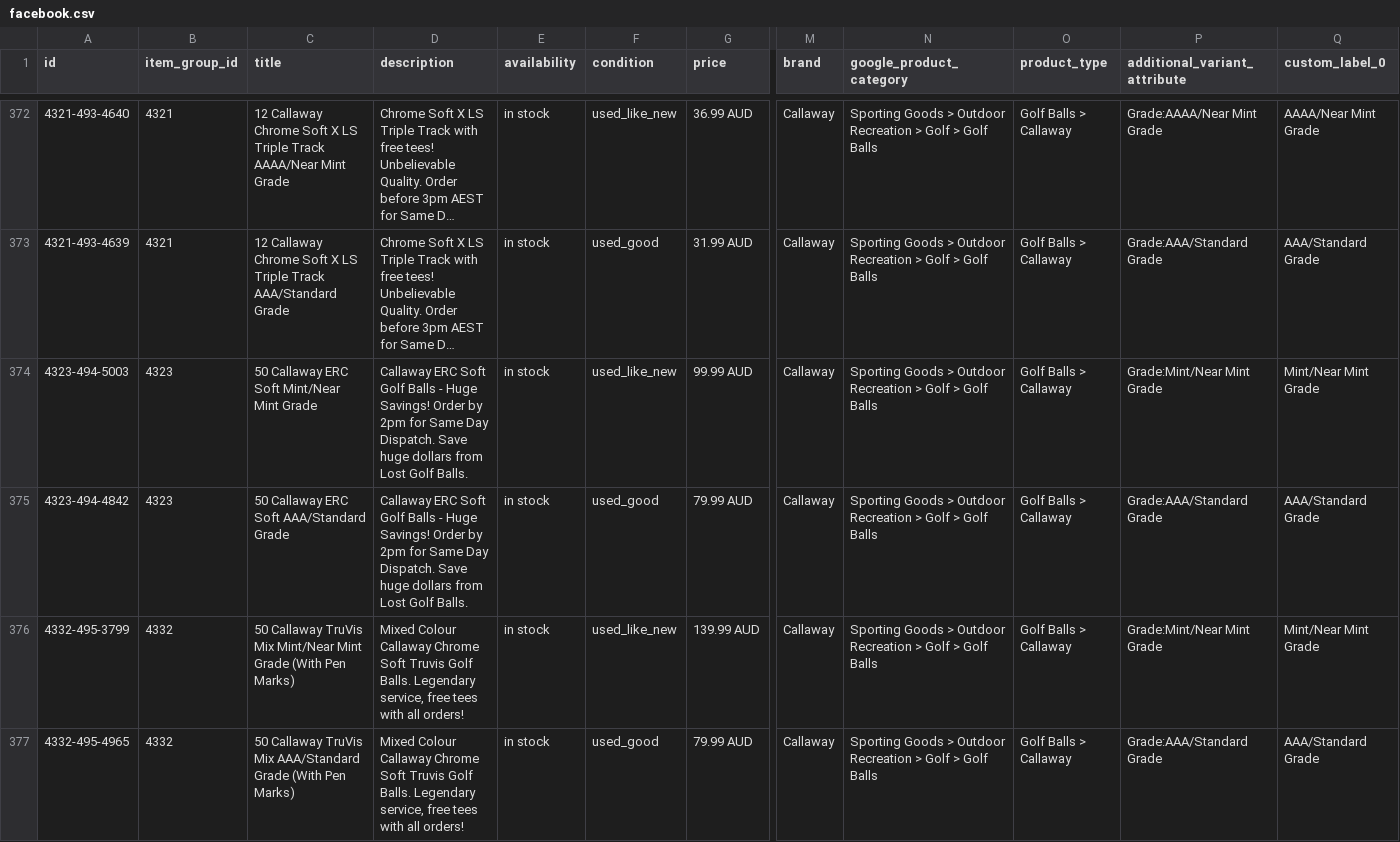
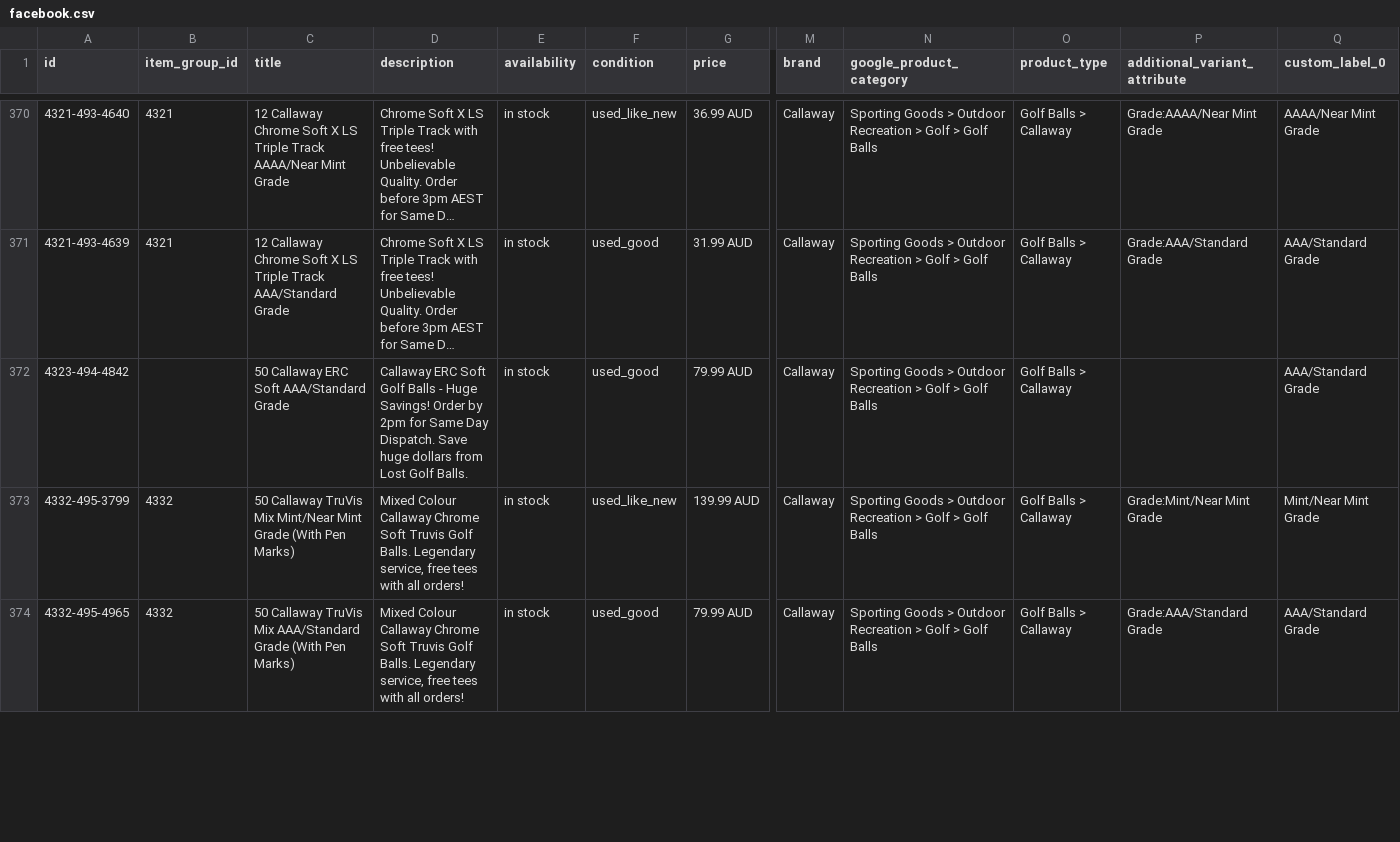
Before and after one commit to NavneetNairFj/catalog-feed, a CSV file: facebook.csv, drawn as a sheet; only a part is shown, gaps mark what is left out; long unchanged cells end in …; removed rows and columns are numbered as before the commit, all else as after; rows hold the shown columns only; the diff covers the shown part only; the diff names each change by its address in the sheet, - before the commit and + after, or states it on an @@ line.

```diff
--- a/facebook.csv
+++ b/facebook.csv
-row 374: 4323-494-5003 | 4323 | 50 Callaway ERC Soft Mint/Near Mint Grade | Callaway ERC Soft Golf Balls - Huge Savings! Order by 2pm for Same Day Dispatch. Save huge dollars from Lost Golf Balls. | in stock | used_like_new | 99.99 AUD | Callaway | Sporting Goods > Outdoor Recreation > Golf > Golf Balls | Golf Balls > Callaway | Grade:Mint/Near Mint Grade | Mint/Near Mint Grade
-B372 (item_group_id): 4323
+B372 (item_group_id): (empty)
-P372 (additional_variant_attribute): Grade:AAA/Standard Grade
+P372 (additional_variant_attribute): (empty)
```
Also changed, not shown: 1 added row, 4 removed rows and 12 edited cells elsewhere in this file, 1 other file.
